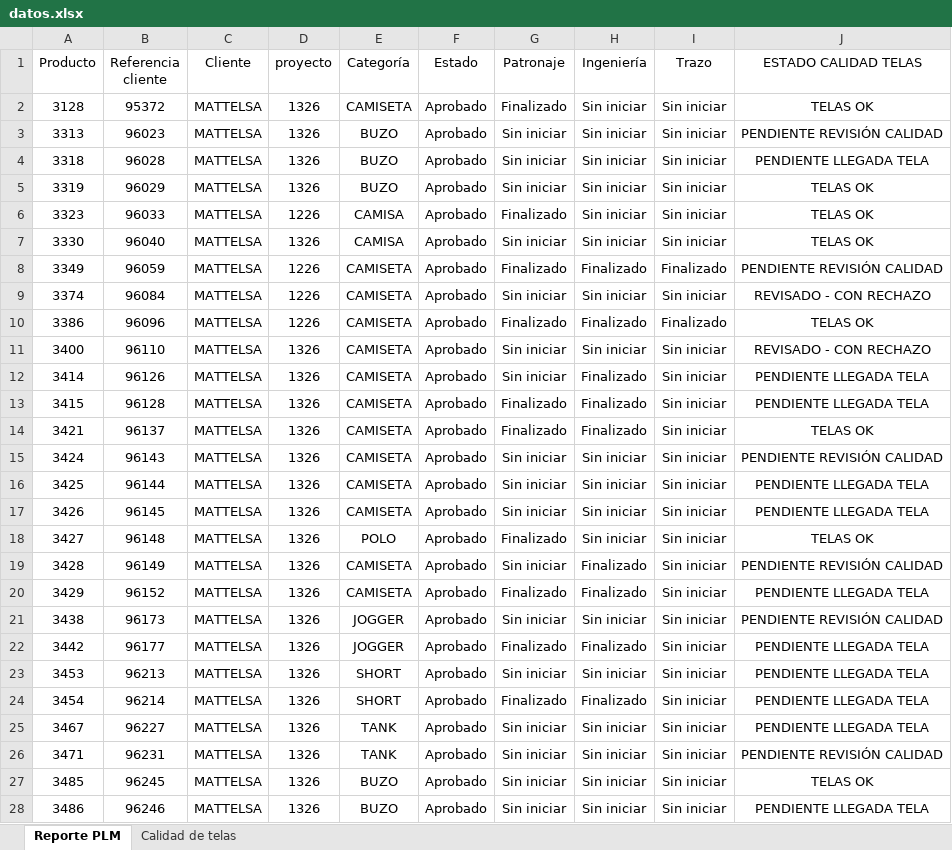
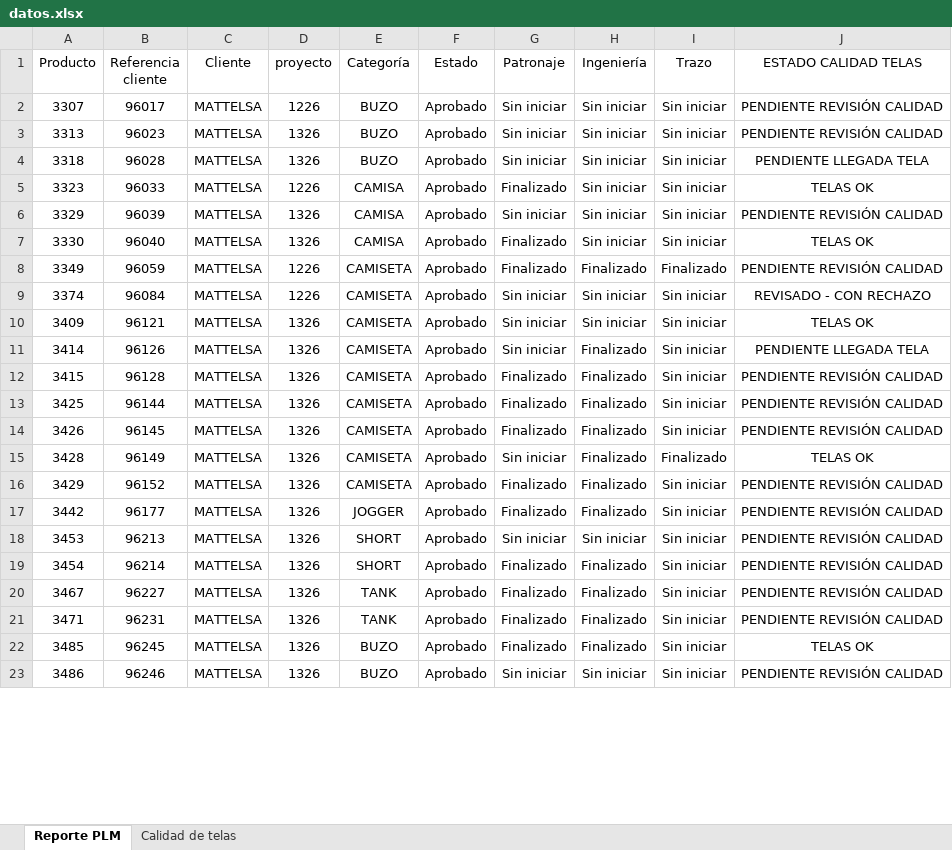
Before and after one commit to AnaliticaURA/PendientesLiberacion, an Excel workbook: datos.xlsx, sheet Reporte PLM, drawn as a sheet; only a part is shown; values as stored, in another font and other column widths than the file's, no borders; table styles not drawn; removed rows and columns are numbered as before the commit, all else as after; the diff covers the shown part only; the diff names each change by its address in the sheet, - before the commit and + after, or states it on an @@ line.

Commit message:
Add files via upload

```diff
--- a/datos.xlsx (sheet Reporte PLM)
+++ b/datos.xlsx (sheet Reporte PLM)
-row 2: 3128 | 95372 | MATTELSA | 1326 | CAMISETA | Aprobado | Finalizado | Sin iniciar | Sin iniciar | TELAS OK
+row 2: 3307 | 96017 | MATTELSA | 1226 | BUZO | Aprobado | Sin iniciar | Sin iniciar | Sin iniciar | PENDIENTE REVISIÓN CALIDAD
-row 5: 3319 | 96029 | MATTELSA | 1326 | BUZO | Aprobado | Sin iniciar | Sin iniciar | Sin iniciar | TELAS OK
+row 6: 3329 | 96039 | MATTELSA | 1326 | CAMISA | Aprobado | Sin iniciar | Sin iniciar | Sin iniciar | PENDIENTE REVISIÓN CALIDAD
-G7 (Patronaje): Sin iniciar
+G7 (Patronaje): Finalizado
-row 10: 3386 | 96096 | MATTELSA | 1226 | CAMISETA | Aprobado | Finalizado | Finalizado | Finalizado | TELAS OK
-A10 (Producto): 3400
+A10 (Producto): 3409
-B10 (Referencia cliente): 96110
+B10 (Referencia cliente): 96121
-J10 (ESTADO CALIDAD TELAS): REVISADO - CON RECHAZO
+J10 (ESTADO CALIDAD TELAS): TELAS OK
-J12 (ESTADO CALIDAD TELAS): PENDIENTE LLEGADA TELA
+J12 (ESTADO CALIDAD TELAS): PENDIENTE REVISIÓN CALIDAD
-row 14: 3421 | 96137 | MATTELSA | 1326 | CAMISETA | Aprobado | Finalizado | Finalizado | Sin iniciar | TELAS OK
-row 15: 3424 | 96143 | MATTELSA | 1326 | CAMISETA | Aprobado | Sin iniciar | Sin iniciar | Sin iniciar | PENDIENTE REVISIÓN CALIDAD
-G13:G14 (Patronaje): Sin iniciar
+G13:G14 (Patronaje): Finalizado
-H13:H14 (Ingeniería): Sin iniciar
+H13:H14 (Ingeniería): Finalizado
-J13:J14 (ESTADO CALIDAD TELAS): PENDIENTE LLEGADA TELA
+J13:J14 (ESTADO CALIDAD TELAS): PENDIENTE REVISIÓN CALIDAD
-row 18: 3427 | 96148 | MATTELSA | 1326 | POLO | Aprobado | Finalizado | Sin iniciar | Sin iniciar | TELAS OK
-I15 (Trazo): Sin iniciar
+I15 (Trazo): Finalizado
-J15 (ESTADO CALIDAD TELAS): PENDIENTE REVISIÓN CALIDAD
+J15 (ESTADO CALIDAD TELAS): TELAS OK
-J16 (ESTADO CALIDAD TELAS): PENDIENTE LLEGADA TELA
+J16 (ESTADO CALIDAD TELAS): PENDIENTE REVISIÓN CALIDAD
-row 21: 3438 | 96173 | MATTELSA | 1326 | JOGGER | Aprobado | Sin iniciar | Sin iniciar | Sin iniciar | PENDIENTE REVISIÓN CALIDAD
-J17:J20 (ESTADO CALIDAD TELAS): PENDIENTE LLEGADA TELA
+J17:J20 (ESTADO CALIDAD TELAS): PENDIENTE REVISIÓN CALIDAD
-G20:G22 (Patronaje): Sin iniciar
+G20:G22 (Patronaje): Finalizado
-H20:H22 (Ingeniería): Sin iniciar
+H20:H22 (Ingeniería): Finalizado
-J23 (ESTADO CALIDAD TELAS): PENDIENTE LLEGADA TELA
+J23 (ESTADO CALIDAD TELAS): PENDIENTE REVISIÓN CALIDAD
```
Also changed, not shown: 12 added rows, 12 removed rows and 45 edited cells elsewhere in this sheet, sheet Calidad de telas.
